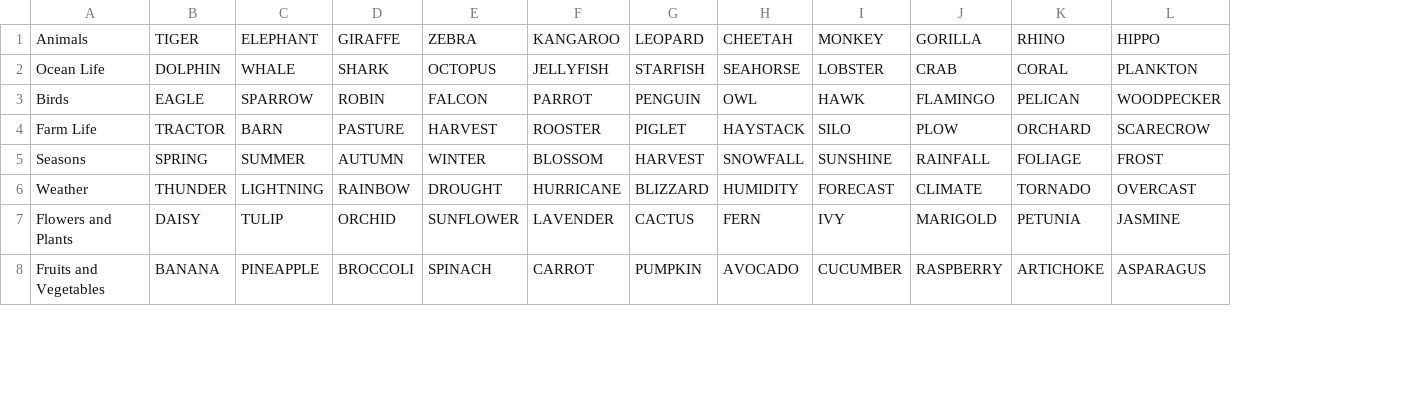
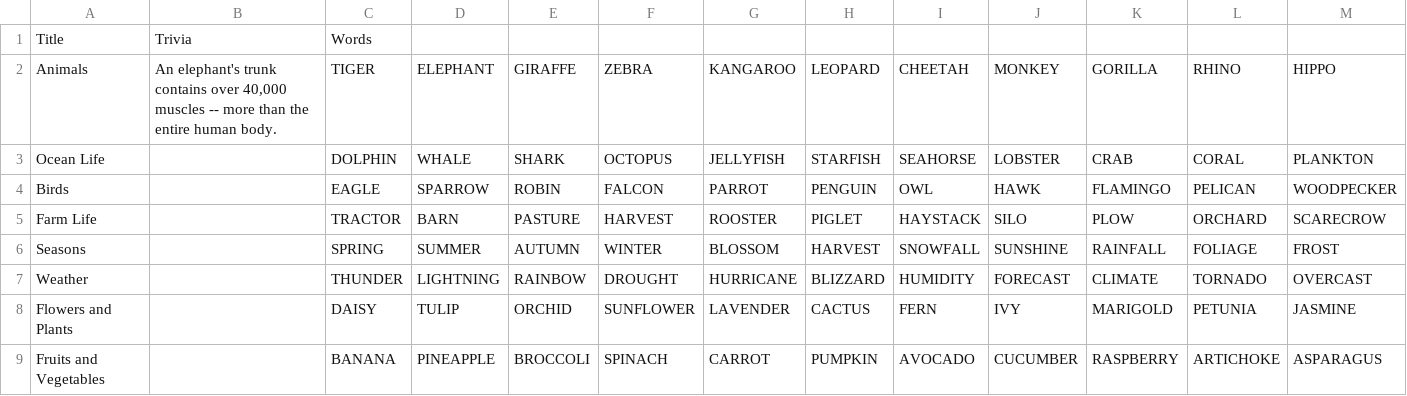
Before and after one commit to Kev0264/Word-Search-Generator, a CSV file: book_generator/word_lists/puzzle_1.csv, drawn as a sheet; only a part is shown; addresses are those after the commit; rows hold the shown columns only; the diff names each change by its address in the sheet, - before the commit and + after, or states it on an @@ line.

```diff
--- a/book_generator/word_lists/puzzle_1.csv
+++ b/book_generator/word_lists/puzzle_1.csv
+column B, row 2: An elephant's trunk contains over 40,000 muscles -- more than the entire human body.
+row 1: Title | Trivia | Words
```
Also changed, not shown: 8 other files.
